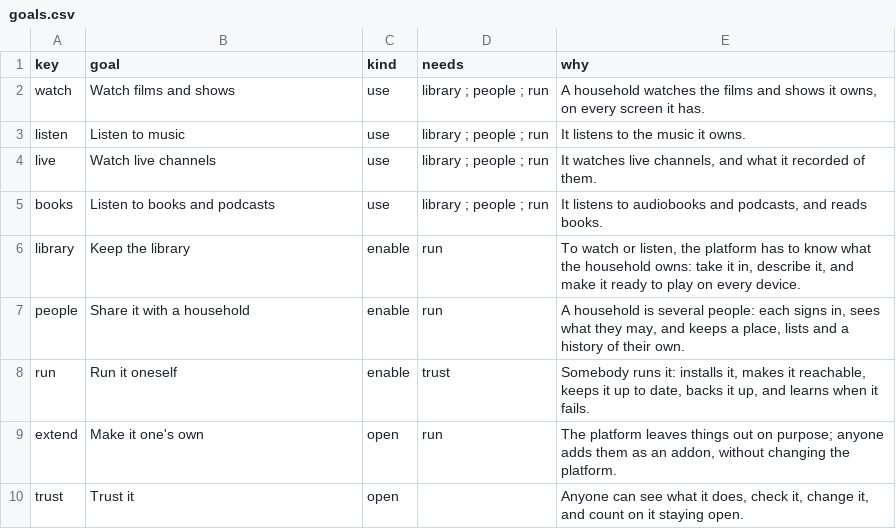
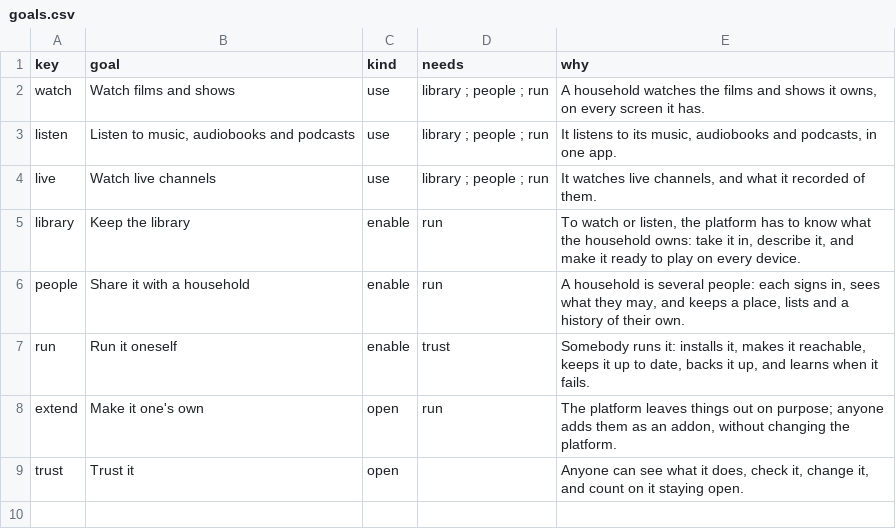
Before and after one commit to zaentrum/zaentrum, a CSV file: spec/goals/goals.csv, drawn as a sheet.

Commit message:
spec(goals): one goal for listening - music, audiobooks and podcasts in one product, musig; books to read are not a goal; the goal for books goes, and its capability and its expectation move under listening

```diff
--- a/spec/goals/goals.csv
+++ b/spec/goals/goals.csv
@@ -2,5 +2,4 @@ key,goal,kind,needs,why
 watch,Watch films and shows,use,library ; people ; run,"A household watches the films and shows it owns, on every screen it has."
-listen,Listen to music,use,library ; people ; run,It listens to the music it owns.
+listen,"Listen to music, audiobooks and podcasts",use,library ; people ; run,"It listens to its music, audiobooks and podcasts, in one app."
 live,Watch live channels,use,library ; people ; run,"It watches live channels, and what it recorded of them."
-books,Listen to books and podcasts,use,library ; people ; run,"It listens to audiobooks and podcasts, and reads books."
 library,Keep the library,enable,run,"To watch or listen, the platform has to know what the household owns: take it in, describe it, and make it ready to play on every device."
```
Also changed, not shown: spec/architecture/components.csv, spec/capabilities/areas.csv, 7 other files.
